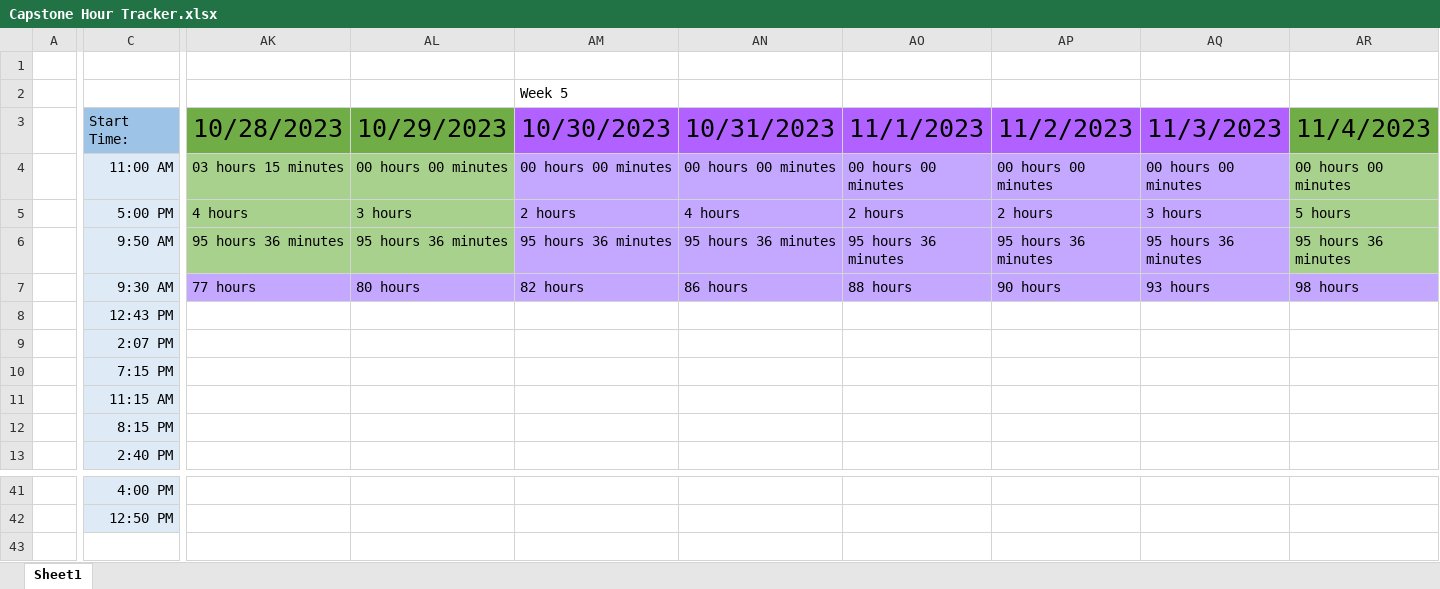
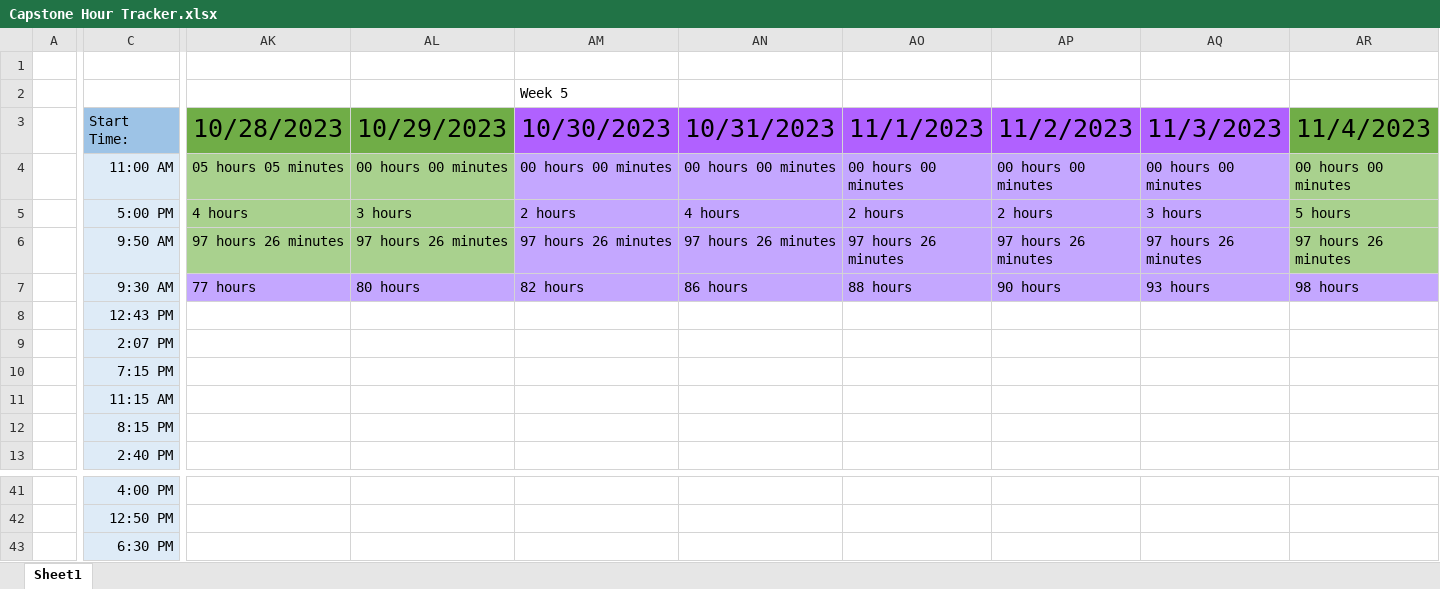
Before and after one commit to alexbatesdev/Neumont-Capstone, an Excel workbook: Documents/Capstone Hour Tracker.xlsx, sheet Sheet1, drawn as a sheet; only a part is shown, gaps mark what is left out; values as stored, in another font and other column widths than the file's, no borders; rows hold the shown columns only; the diff covers the shown part only; the diff names each change by its address in the sheet, - before the commit and + after, or states it on an @@ line.

```diff
--- a/Documents/Capstone Hour Tracker.xlsx (sheet Sheet1)
+++ b/Documents/Capstone Hour Tracker.xlsx (sheet Sheet1)
-AK4: 03 hours 15 minutes
+AK4: 05 hours 05 minutes
-AK6: 95 hours 36 minutes
+AK6: 97 hours 26 minutes
-AL6: 95 hours 36 minutes
+AL6: 97 hours 26 minutes
-AM6: 95 hours 36 minutes
+AM6: 97 hours 26 minutes
-AN6: 95 hours 36 minutes
+AN6: 97 hours 26 minutes
-AO6: 95 hours 36 minutes
+AO6: 97 hours 26 minutes
-AP6: 95 hours 36 minutes
+AP6: 97 hours 26 minutes
-AQ6: 95 hours 36 minutes
+AQ6: 97 hours 26 minutes
-AR6: 95 hours 36 minutes
+AR6: 97 hours 26 minutes
+row 43:  | 6:30 PM
```
Also changed, not shown: 34 edited cells elsewhere in this sheet, 10 other files.
